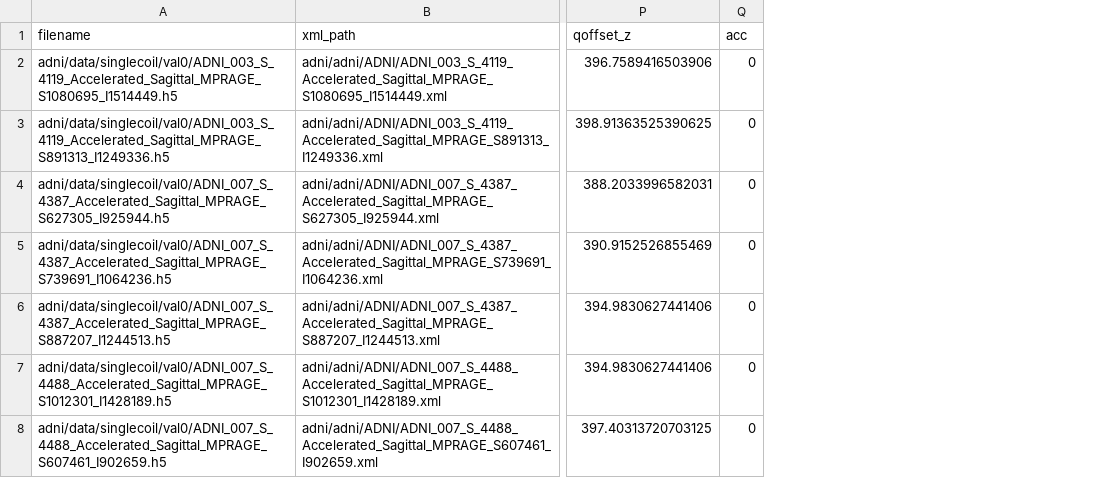
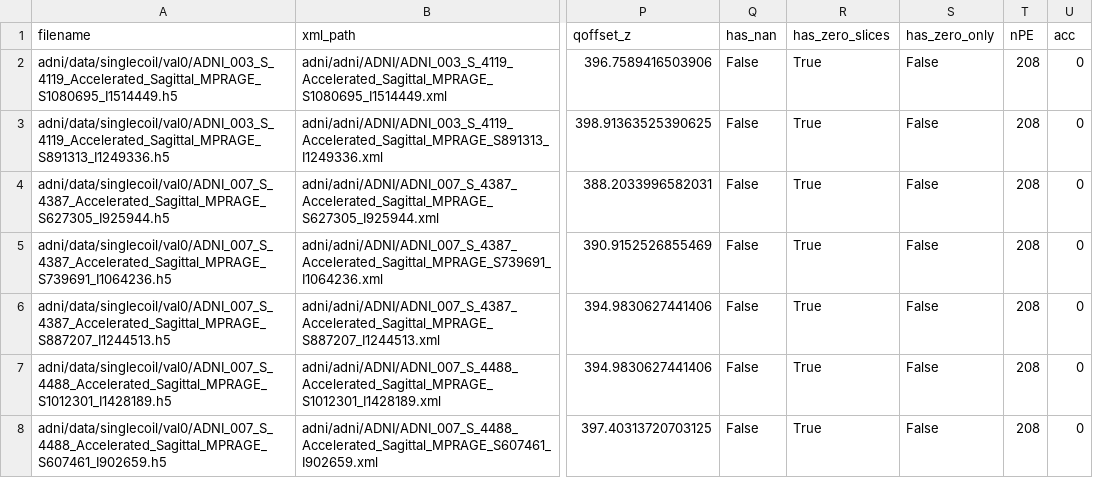
Before and after one commit to LeonhardFeiner/uncertainty_propagation_upstream, a CSV file: datasets/singlecoil_adni_val0.csv, drawn as a sheet; only a part is shown, gaps mark what is left out; the diff covers the shown part only; the diff names each change by its address in the sheet, - before the commit and + after, or states it on an @@ line.

Commit message:
updated adni csv files

```diff
--- a/datasets/singlecoil_adni_val0.csv
+++ b/datasets/singlecoil_adni_val0.csv
+column Q (has_nan), rows 2-8: all False
+column R (has_zero_slices), rows 2-8: all True
+column S (has_zero_only), rows 2-8: all False
+column T (nPE), rows 2-8: all 208
```
Also changed, not shown: 5 edited cells elsewhere in this file, datasets/singlecoil_adni_val1.csv, 3 other files.
